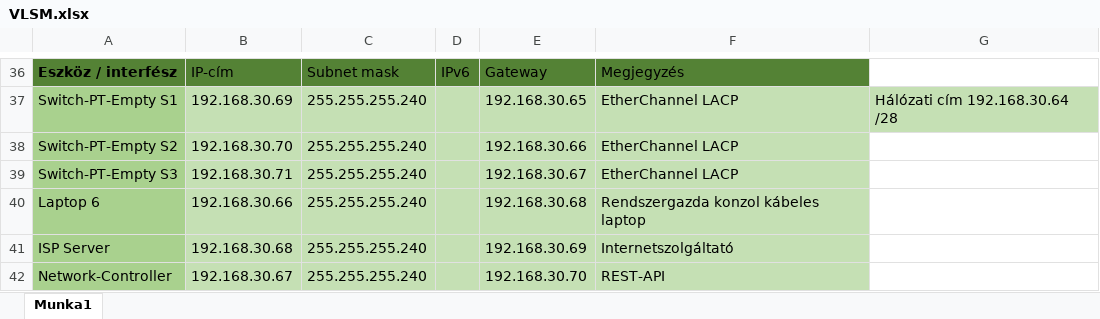
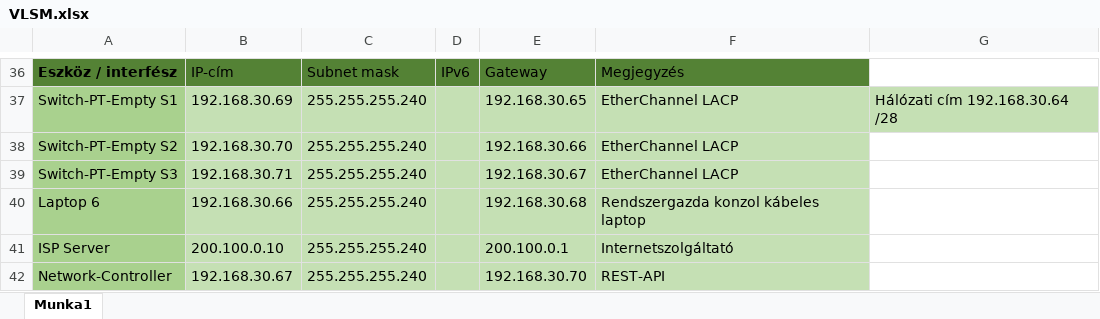
Before and after one commit to halasznoel/Vizsgaremek, an Excel workbook: Packet Tracer/VLSM.xlsx, sheet Munka1, drawn as a sheet; only a part is shown, gaps mark what is left out; values as stored, in another font and other column widths than the file's, no borders; the diff names each change by its address in the sheet, - before the commit and + after, or states it on an @@ line.

```diff
--- a/Packet Tracer/VLSM.xlsx (sheet Munka1)
+++ b/Packet Tracer/VLSM.xlsx (sheet Munka1)
-B41: 192.168.30.68
+B41: 200.100.0.10
-E41: 192.168.30.69
+E41: 200.100.0.1
```
Also changed, not shown: 1 other file.
